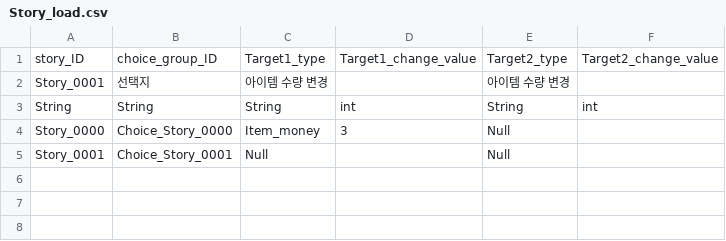
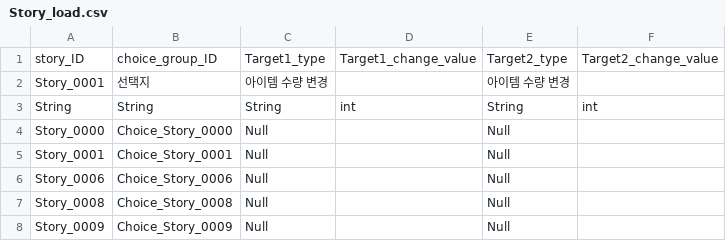
Before and after one commit to I-Need-Mac/Project-T, a CSV file: Project-T/Assets/Resources/Table/theLAB/Story_load.csv, drawn as a sheet.

```diff
--- a/Project-T/Assets/Resources/Table/theLAB/Story_load.csv
+++ b/Project-T/Assets/Resources/Table/theLAB/Story_load.csv
@@ -3,3 +3,6 @@ Story_0001,선택지,아이템 수량 변경,,아이템 수량 변경,
 String,String,String,int,String,int
-Story_0000,Choice_Story_0000,Item_money,3,Null,
+Story_0000,Choice_Story_0000,Null,,Null,
 Story_0001,Choice_Story_0001,Null,,Null,
+Story_0006,Choice_Story_0006,Null,,Null,
+Story_0008,Choice_Story_0008,Null,,Null,
+Story_0009,Choice_Story_0009,Null,,Null,
```
Also changed, not shown: Project-T/Assets/Resources/Table/theLAB/Choice.csv, 3 other files.
